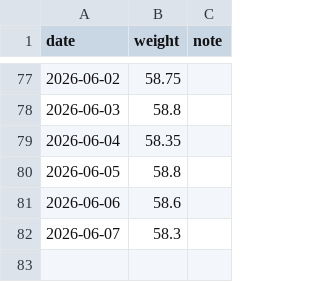
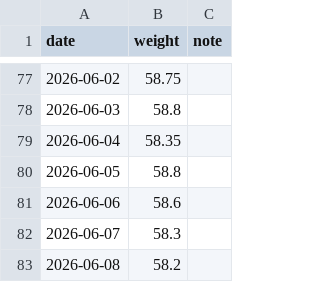
Before and after one commit to yumeAlexLee/weight_sjh, a CSV file: data/weight.csv, drawn as a sheet; only a part is shown, gaps mark what is left out; the diff names each change by its address in the sheet, - before the commit and + after, or states it on an @@ line.

Commit message:
add weight: 2026-06-08 58.2kg

```diff
--- a/data/weight.csv
+++ b/data/weight.csv
+row 83: 2026-06-08 | 58.2
```
